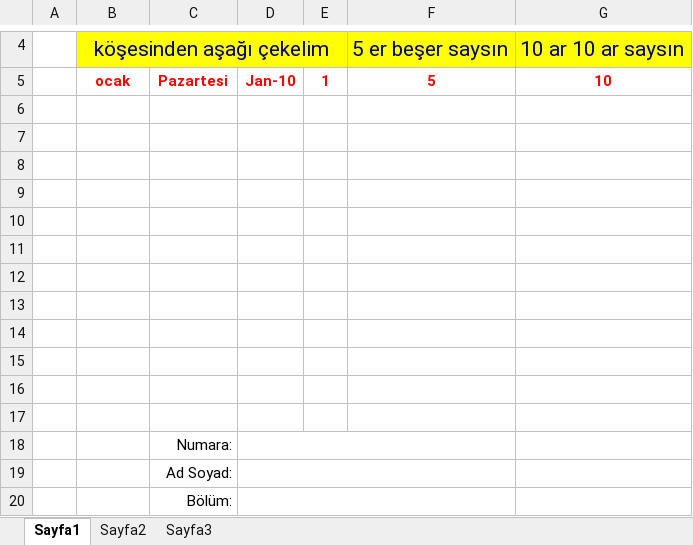
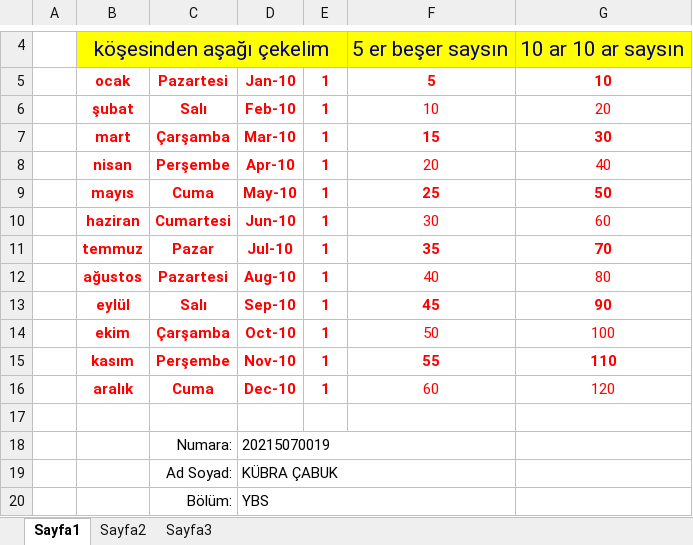
Before and after one commit to kubracabuk4680/odev_excel2, an Excel workbook: Örnek 13 - Otomatik Tamamlama.xlsx, sheet Sayfa1, drawn as a sheet; only a part is shown, gaps mark what is left out; values as stored, in another font and other column widths than the file's, no borders; removed rows and columns are numbered as before the commit, all else as after; the diff names each change by its address in the sheet, - before the commit and + after, or states it on an @@ line.

```diff
--- a/Örnek 13 - Otomatik Tamamlama.xlsx (sheet Sayfa1)
+++ b/Örnek 13 - Otomatik Tamamlama.xlsx (sheet Sayfa1)
+row 6:  | şubat | Salı | Feb-10 | 1 | 10 | 20
+row 7:  | mart | Çarşamba | Mar-10 | 1 | 15 | 30
+row 8:  | nisan | Perşembe | Apr-10 | 1 | 20 | 40
+row 9:  | mayıs | Cuma | May-10 | 1 | 25 | 50
+row 10:  | haziran | Cumartesi | Jun-10 | 1 | 30 | 60
+row 11:  | temmuz | Pazar | Jul-10 | 1 | 35 | 70
+row 12:  | ağustos | Pazartesi | Aug-10 | 1 | 40 | 80
+row 13:  | eylül | Salı | Sep-10 | 1 | 45 | 90
+row 14:  | ekim | Çarşamba | Oct-10 | 1 | 50 | 100
+row 15:  | kasım | Perşembe | Nov-10 | 1 | 55 | 110
+row 16:  | aralık | Cuma | Dec-10 | 1 | 60 | 120
-row 18: (empty)
+row 18:  |  | Numara: | 20215070019
+D18:F18 merged
-row 19: (empty)
+row 19:  |  | Ad Soyad: | KÜBRA ÇABUK
+D19:F19 merged
-row 20: (empty)
+row 20:  |  | Bölüm: | YBS
+D20:F20 merged
-row 10: (empty)
-row 11: (empty)
-row 12: (empty)
-row 13: (empty)
-row 14: (empty)
-row 15: (empty)
-row 16: (empty)
-row 17: (empty)
-row 18:  |  | Numara:
-row 19:  |  | Ad Soyad:
-row 20:  |  | Bölüm:
```
Also changed, not shown: Örnek 10 - Metin İşlemleri.xlsx, Örnek 11 - Eğer - Koşullu Biçimlendirme.xlsx, 10 other files.
